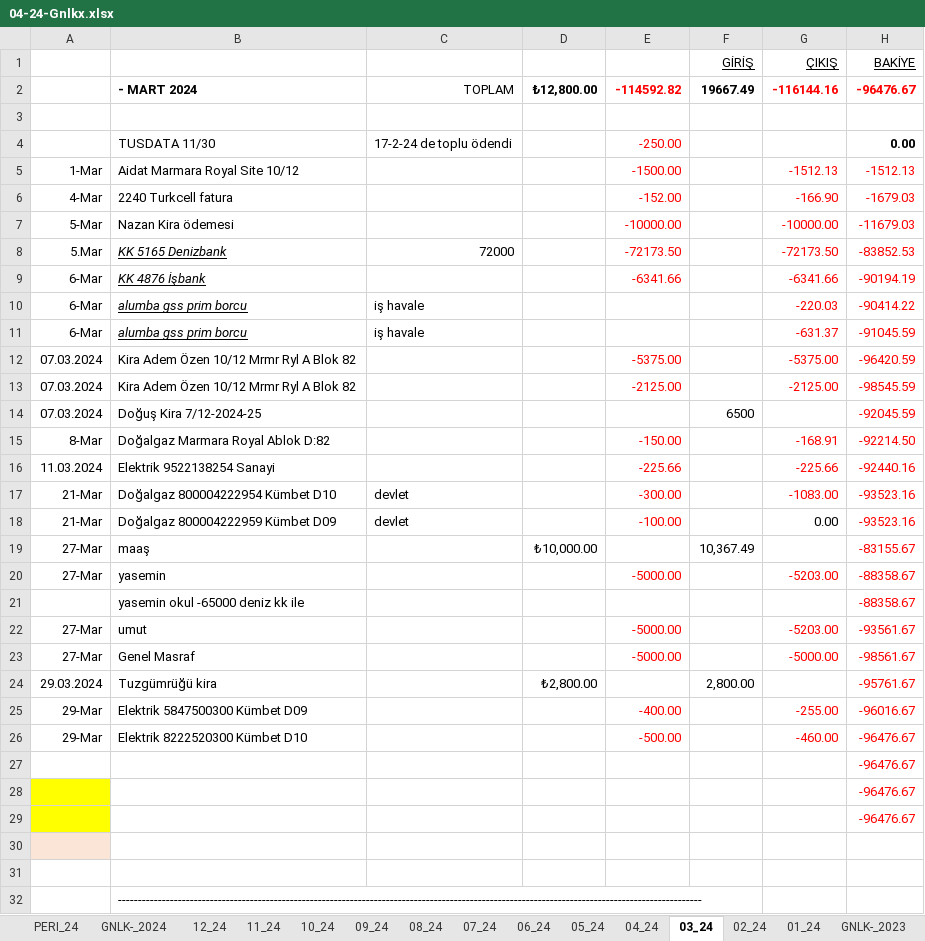
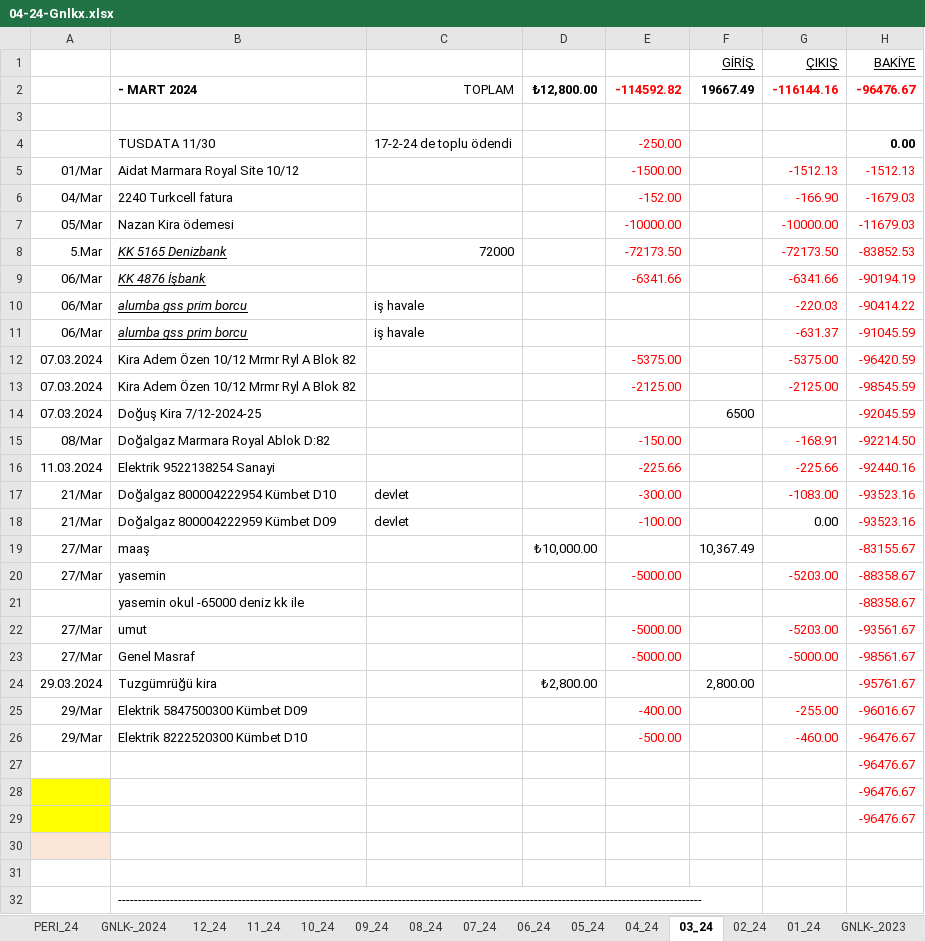
Before and after one commit to roboturx/tdy, an Excel workbook: 04-24-Gnlkx.xlsx, sheet 03_24, drawn as a sheet; only a part is shown; values as stored, in another font and other column widths than the file's, no borders; the diff covers the shown part only; the diff names each change by its address in the sheet, - before the commit and + after, or states it on an @@ line.

```diff
--- a/04-24-Gnlkx.xlsx (sheet 03_24)
+++ b/04-24-Gnlkx.xlsx (sheet 03_24)
-A5: 1-Mar
+A5: 01/Mar
-A6: 4-Mar
+A6: 04/Mar
-A7: 5-Mar
+A7: 05/Mar
-A9:A11: 6-Mar
+A9:A11: 06/Mar
-A15: 8-Mar
+A15: 08/Mar
-A17:A18: 21-Mar
+A17:A18: 21/Mar
-A19:A20: 27-Mar
+A19:A20: 27/Mar
-A22:A23: 27-Mar
+A22:A23: 27/Mar
-A25:A26: 29-Mar
+A25:A26: 29/Mar
```
Also changed, not shown: 5 edited cells elsewhere in this sheet, sheet 04_24, sheet GNLK-_2024, sheet 02_24, sheet 05_24, sheet 09_24, sheet 08_24, 6 more sheets, formulas that keep their value.
